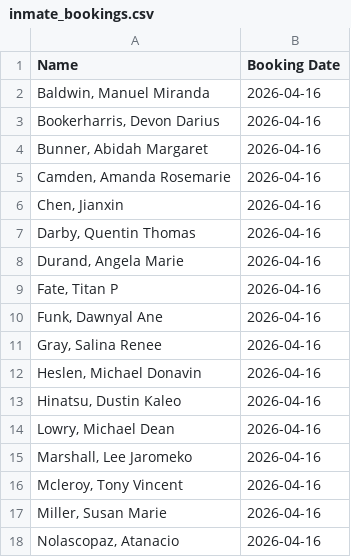
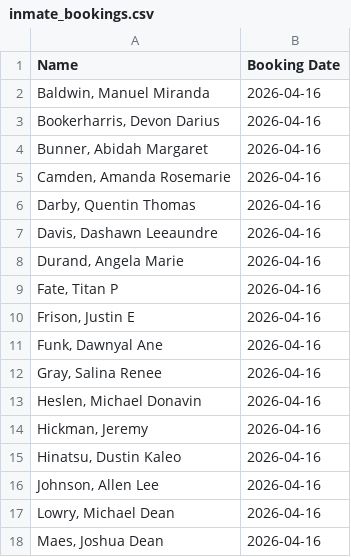
Before and after one commit to NguyenDa18/Portland-Jail-Data-Crawler, a CSV file: csvs/inmate_bookings.csv, drawn as a sheet; only a part is shown; the shorter side is filled out with more unchanged rows; the diff covers the shown part only.

```diff
--- a/csvs/inmate_bookings.csv
+++ b/csvs/inmate_bookings.csv
@@ -5,6 +5,7 @@ Name,Booking Date
 "Camden, Amanda Rosemarie",2026-04-16
-"Chen, Jianxin ",2026-04-16
 "Darby, Quentin Thomas",2026-04-16
+"Davis, Dashawn Leeaundre",2026-04-16
 "Durand, Angela Marie",2026-04-16
 "Fate, Titan P",2026-04-16
+"Frison, Justin E",2026-04-16
 "Funk, Dawnyal Ane",2026-04-16
@@ -12,3 +13,6 @@ Name,Booking Date
 "Heslen, Michael Donavin",2026-04-16
+"Hickman, Jeremy ",2026-04-16
 "Hinatsu, Dustin Kaleo",2026-04-16
+"Johnson, Allen Lee",2026-04-16
 "Lowry, Michael Dean",2026-04-16
+"Maes, Joshua Dean",2026-04-16
```
Also changed, not shown: 7 added rows elsewhere in this file, csvs/inmate_charges.csv, csvs/inmate_details.csv.
